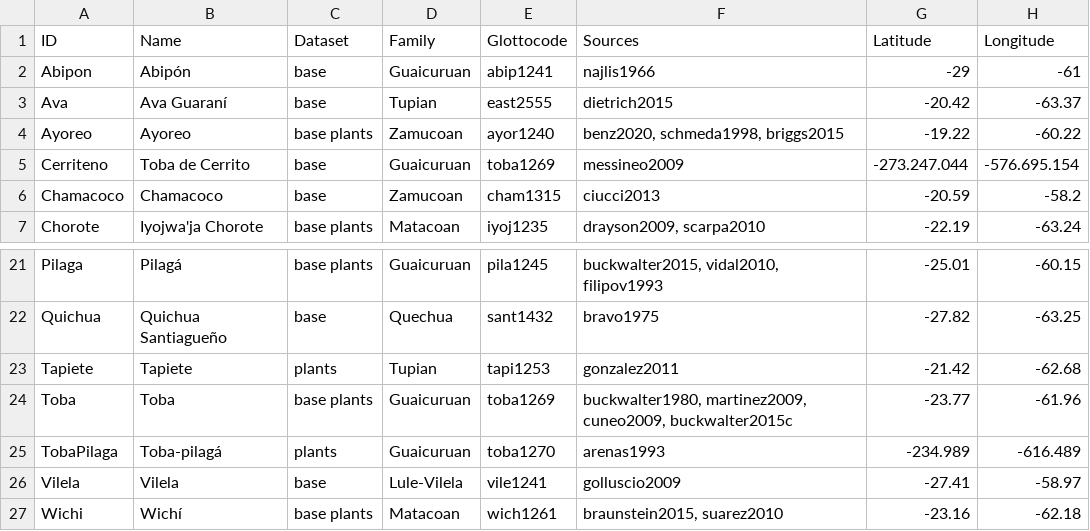
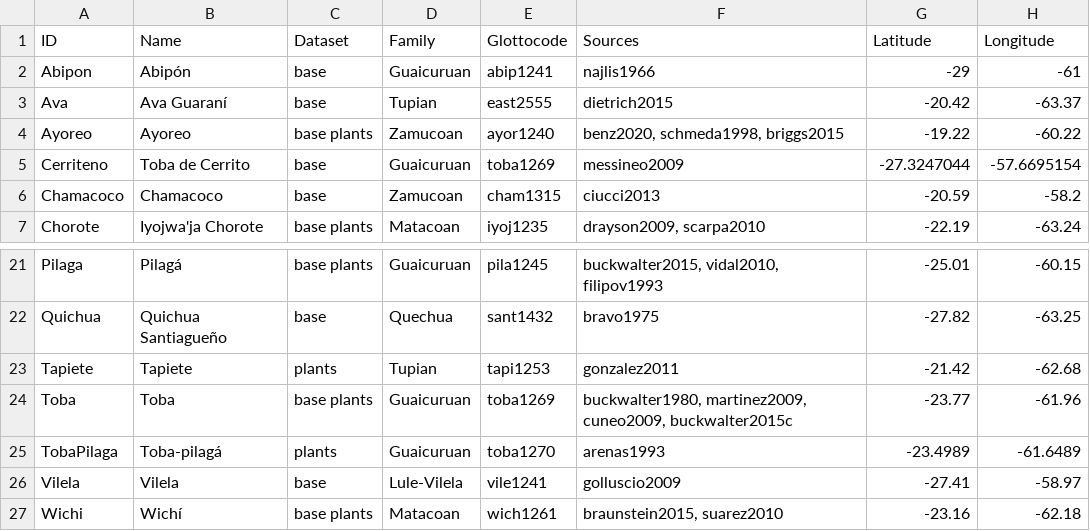
Before and after one commit to lexibank/chacolanguages, a TSV file: etc/languages.tsv, drawn as a sheet; only a part is shown, gaps mark what is left out.

Commit message:
Update languages.tsv

```diff
--- a/etc/languages.tsv
+++ b/etc/languages.tsv
@@ -4,3 +4,3 @@ Ava	Ava Guaraní	base	Tupian	east2555	dietrich2015	-20.42	-63.37
 Ayoreo	Ayoreo	base plants	Zamucoan	ayor1240	benz2020, schmeda1998, briggs2015	-19.22	-60.22
-Cerriteno	Toba de Cerrito	base	Guaicuruan	toba1269	messineo2009	-273.247.044	-576.695.154
+Cerriteno	Toba de Cerrito	base	Guaicuruan	toba1269	messineo2009	-27.3247044	-57.6695154
 Chamacoco	Chamacoco	base	Zamucoan	cham1315	ciucci2013	-20.59	-58.2
@@ -24,3 +24,3 @@ Tapiete	Tapiete	plants	Tupian	tapi1253	gonzalez2011	-21.42	-62.68
 Toba	Toba	base plants	Guaicuruan	toba1269	buckwalter1980, martinez2009, cuneo2009, buckwalter2015c	-23.77	-61.96
-TobaPilaga	Toba-pilagá	plants	Guaicuruan	toba1270	arenas1993	-234.989	-616.489
+TobaPilaga	Toba-pilagá	plants	Guaicuruan	toba1270	arenas1993	-23.4989	-61.6489
 Vilela	Vilela	base	Lule-Vilela	vile1241	golluscio2009	-27.41	-58.97
```
